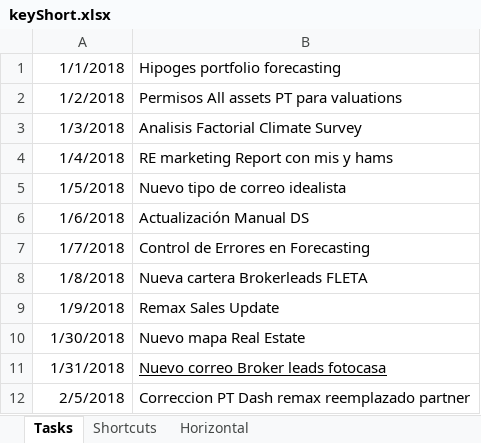
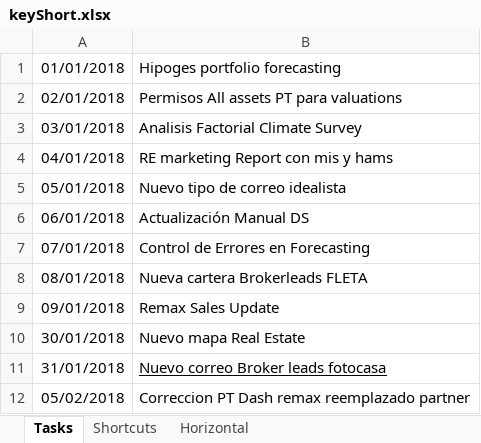
Before and after one commit to verajosemanuel/shortcuts, an Excel workbook: keyShort.xlsx, sheet Tasks, drawn as a sheet; values as stored, in another font and other column widths than the file's, no borders; the diff names each change by its address in the sheet, - before the commit and + after, or states it on an @@ line.

```diff
--- a/keyShort.xlsx (sheet Tasks)
+++ b/keyShort.xlsx (sheet Tasks)
-A1: 1/1/2018
+A1: 01/01/2018
-A2: 1/2/2018
+A2: 02/01/2018
-A3: 1/3/2018
+A3: 03/01/2018
-A4: 1/4/2018
+A4: 04/01/2018
-A5: 1/5/2018
+A5: 05/01/2018
-A6: 1/6/2018
+A6: 06/01/2018
-A7: 1/7/2018
+A7: 07/01/2018
-A8: 1/8/2018
+A8: 08/01/2018
-A9: 1/9/2018
+A9: 09/01/2018
-A10: 1/30/2018
+A10: 30/01/2018
-A11: 1/31/2018
+A11: 31/01/2018
-A12: 2/5/2018
+A12: 05/02/2018
```
Also changed, not shown: sheet Shortcuts, sheet Horizontal.
